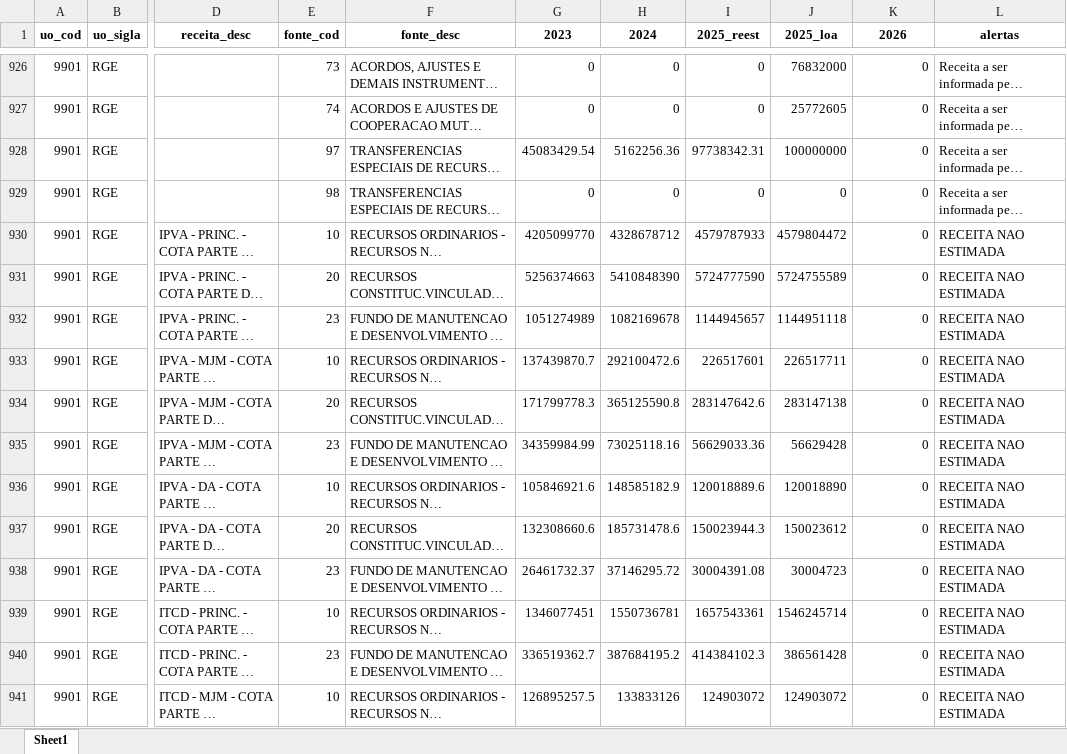
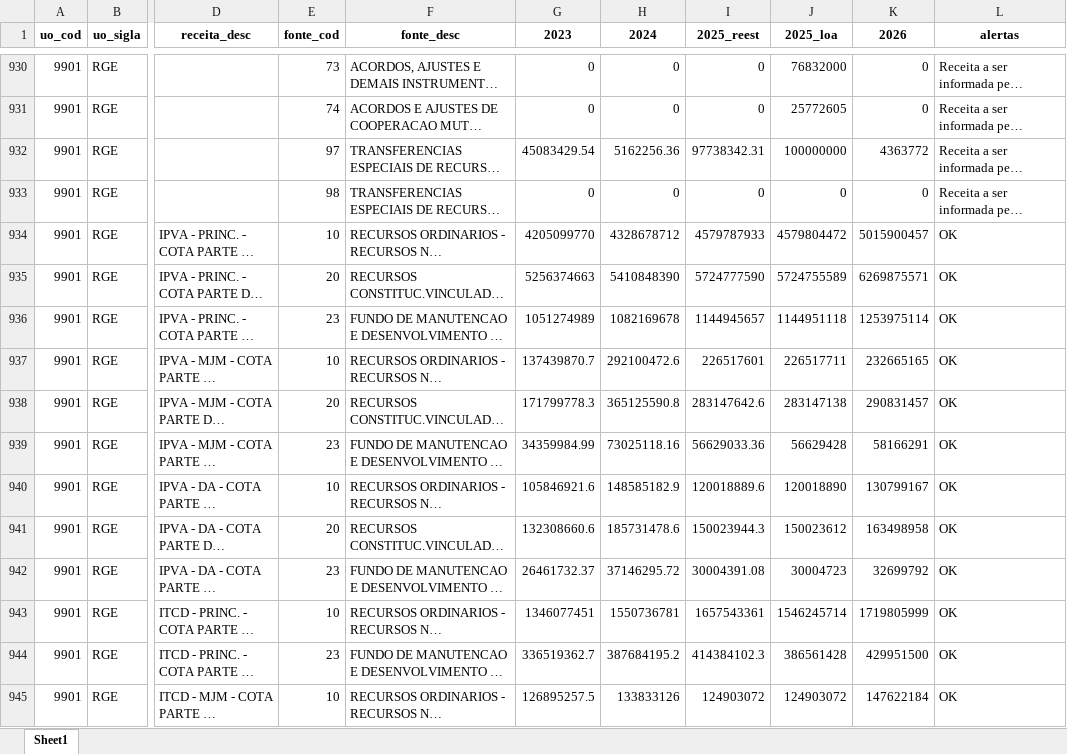
Before and after one commit to splor-mg/painel-ldo, an Excel workbook: data/receita_analise.xlsx, sheet Sheet1, drawn as a sheet; only a part is shown, gaps mark what is left out; long unchanged cells end in …; values as stored, in another font and other column widths than the file's, no borders; addresses are those after the commit; the diff covers the shown part only; the diff names each change by its address in the sheet, - before the commit and + after, or states it on an @@ line.

```diff
--- a/data/receita_analise.xlsx (sheet Sheet1)
+++ b/data/receita_analise.xlsx (sheet Sheet1)
-K932 (2026): 0
+K932 (2026): 4363772
-K934 (2026): 0
+K934 (2026): 5015900457
-L934:L945 (alertas): RECEITA NAO ESTIMADA
+L934:L945 (alertas): OK
-K935 (2026): 0
+K935 (2026): 6269875571
-K936 (2026): 0
+K936 (2026): 1253975114
-K937 (2026): 0
+K937 (2026): 232665165
-K938 (2026): 0
+K938 (2026): 290831457
-K939 (2026): 0
+K939 (2026): 58166291
-K940 (2026): 0
+K940 (2026): 130799167
-K941 (2026): 0
+K941 (2026): 163498958
-K942 (2026): 0
+K942 (2026): 32699792
-K943 (2026): 0
+K943 (2026): 1719805999
-K944 (2026): 0
+K944 (2026): 429951500
-K945 (2026): 0
+K945 (2026): 147622184
```
Also changed, not shown: 4 added rows and 424 edited cells elsewhere in this sheet, data/fonte_analise.xlsx, 2 other files.
